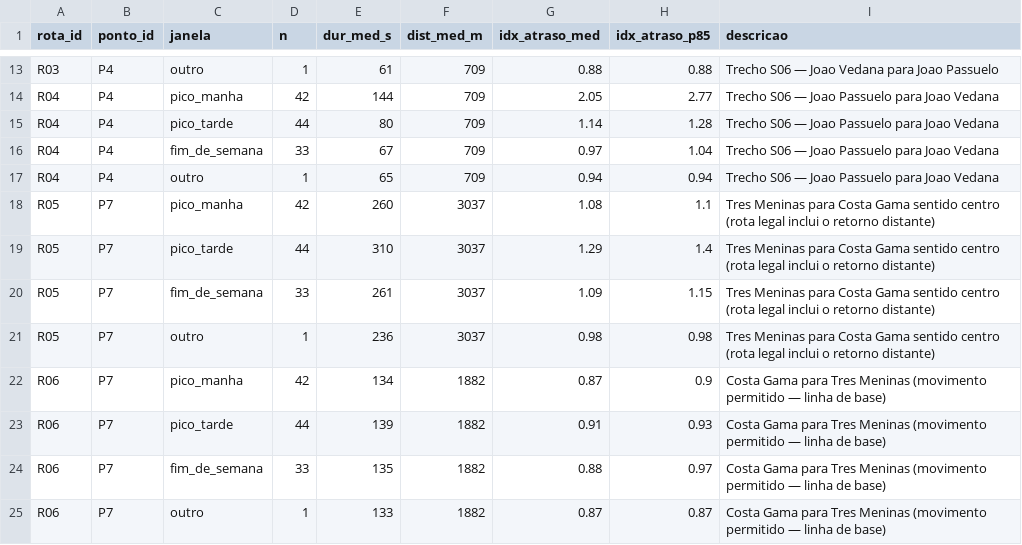
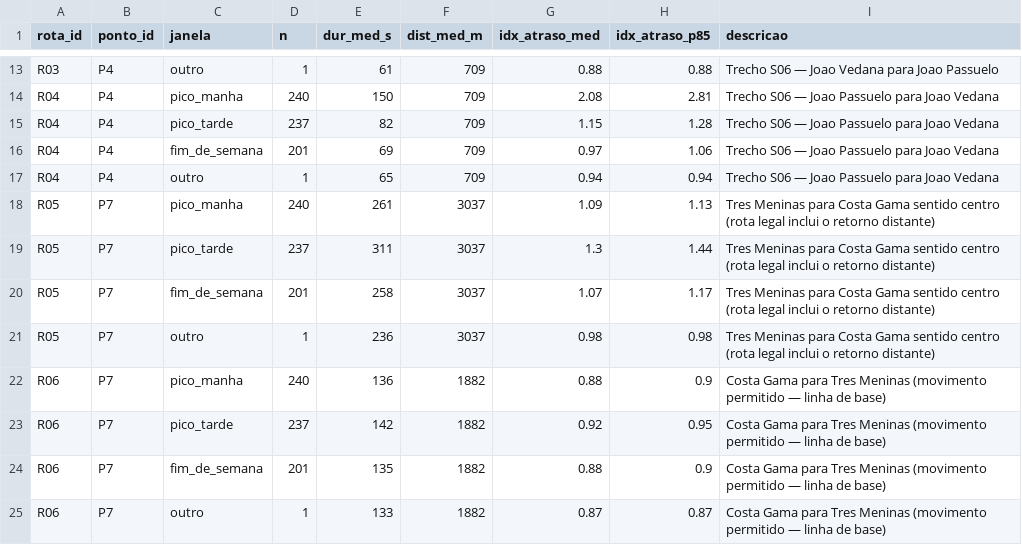
Before and after one commit to eduardohorta/alpha-viario, a CSV file: dados/tratados/sonda_tempos_agregado.csv, drawn as a sheet; only a part is shown, gaps mark what is left out; the diff covers the shown part only; the diff names each change by its address in the sheet, - before the commit and + after, or states it on an @@ line.

```diff
--- a/dados/tratados/sonda_tempos_agregado.csv
+++ b/dados/tratados/sonda_tempos_agregado.csv
-D14 (n): 42
+D14 (n): 240
-E14 (dur_med_s): 144
+E14 (dur_med_s): 150
-G14 (idx_atraso_med): 2.05
+G14 (idx_atraso_med): 2.08
-H14 (idx_atraso_p85): 2.77
+H14 (idx_atraso_p85): 2.81
-D15 (n): 44
+D15 (n): 237
-E15 (dur_med_s): 80
+E15 (dur_med_s): 82
-G15 (idx_atraso_med): 1.14
+G15 (idx_atraso_med): 1.15
-D16 (n): 33
+D16 (n): 201
-E16 (dur_med_s): 67
+E16 (dur_med_s): 69
-H16 (idx_atraso_p85): 1.04
+H16 (idx_atraso_p85): 1.06
-D18 (n): 42
+D18 (n): 240
-E18 (dur_med_s): 260
+E18 (dur_med_s): 261
-G18 (idx_atraso_med): 1.08
+G18 (idx_atraso_med): 1.09
-H18 (idx_atraso_p85): 1.1
+H18 (idx_atraso_p85): 1.13
-D19 (n): 44
+D19 (n): 237
-E19 (dur_med_s): 310
+E19 (dur_med_s): 311
-G19 (idx_atraso_med): 1.29
+G19 (idx_atraso_med): 1.3
-H19 (idx_atraso_p85): 1.4
+H19 (idx_atraso_p85): 1.44
-D20 (n): 33
+D20 (n): 201
-E20 (dur_med_s): 261
+E20 (dur_med_s): 258
-G20 (idx_atraso_med): 1.09
+G20 (idx_atraso_med): 1.07
-H20 (idx_atraso_p85): 1.15
+H20 (idx_atraso_p85): 1.17
-D22 (n): 42
+D22 (n): 240
-E22 (dur_med_s): 134
+E22 (dur_med_s): 136
-G22 (idx_atraso_med): 0.87
+G22 (idx_atraso_med): 0.88
-D23 (n): 44
+D23 (n): 237
-E23 (dur_med_s): 139
+E23 (dur_med_s): 142
-G23 (idx_atraso_med): 0.91
+G23 (idx_atraso_med): 0.92
-H23 (idx_atraso_p85): 0.93
+H23 (idx_atraso_p85): 0.95
-D24 (n): 33
+D24 (n): 201
-H24 (idx_atraso_p85): 0.97
+H24 (idx_atraso_p85): 0.9
```
Also changed, not shown: 6 added rows and 92 edited cells elsewhere in this file, 6 other files.
